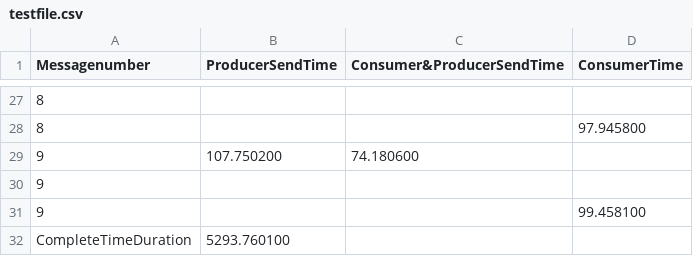
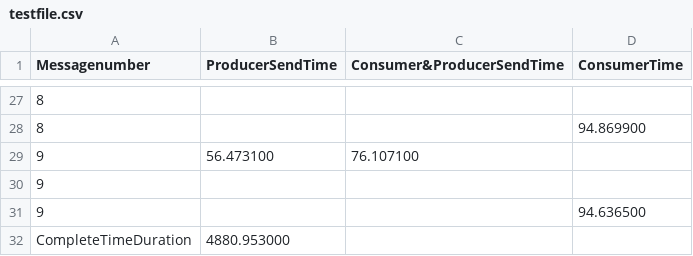
Before and after one commit to mhoerth/kafka-rabbitmq-testsystem, a CSV file: Producer+Consumer/Kafka/testfile.csv, drawn as a sheet; only a part is shown, gaps mark what is left out; the diff covers the shown part only.

Commit message:
beautified log messages and removed unused channels

```diff
--- a/Producer+Consumer/Kafka/testfile.csv
+++ b/Producer+Consumer/Kafka/testfile.csv
@@ -27,6 +27,6 @@ Messagenumber;ProducerSendTime;Consumer&ProducerSendTime;ConsumerTime;
 8; ;;
-8; ;;97.945800;
-9 ;107.750200;74.180600;
+8; ;;94.869900;
+9 ;56.473100;76.107100;
 9; ;;
-9; ;;99.458100;
-CompleteTimeDuration;5293.760100;
+9; ;;94.636500;
+CompleteTimeDuration;4880.953000;
```
Also changed, not shown: 25 added rows and 25 removed rows elsewhere in this file, 1 other file.
